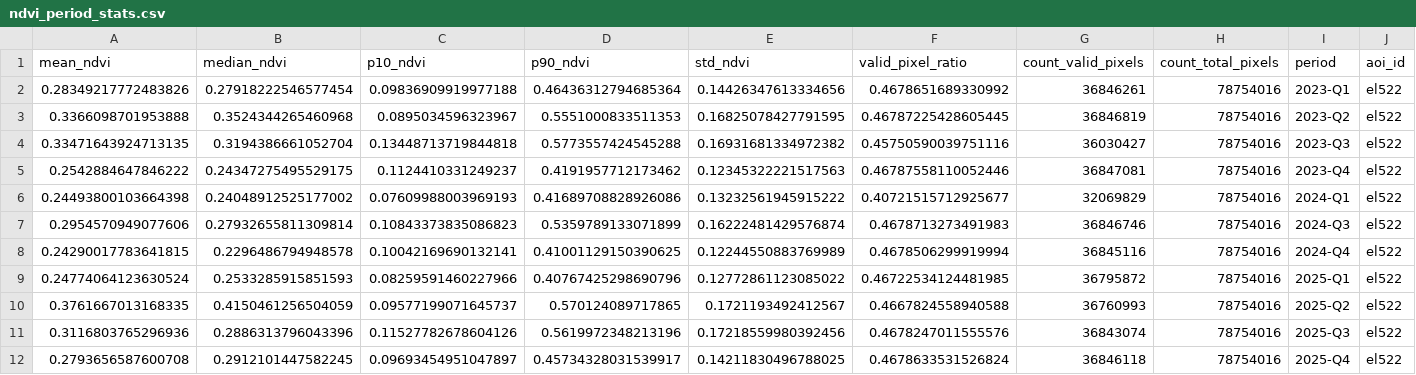
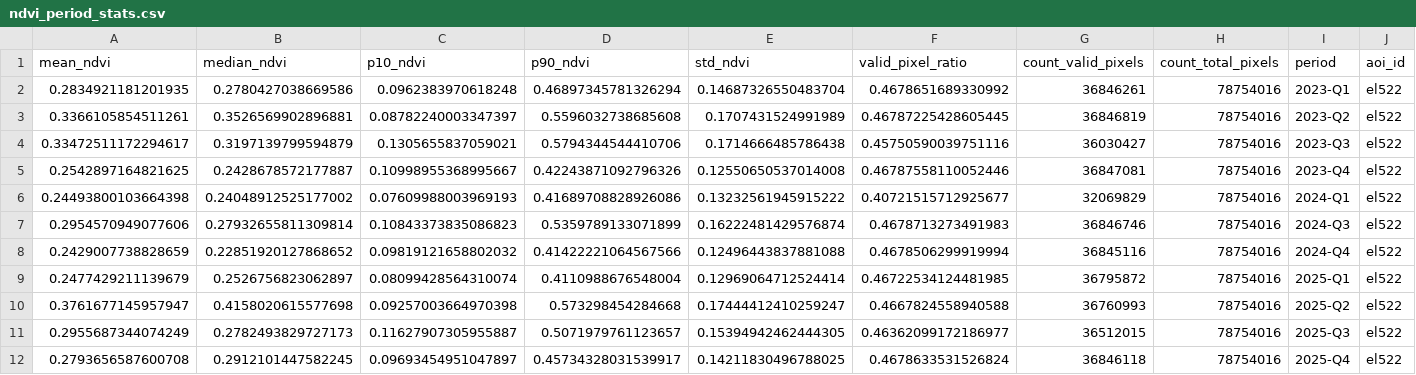
Before and after one commit to AlexRuedaPayen/thess-geo-analytics, a CSV file: tables/ndvi_period_stats.csv, drawn as a sheet; only a part is shown; removed rows and columns are numbered as before the commit, all else as after; rows hold the shown columns only; the diff names each change by its address in the sheet, - before the commit and + after, or states it on an @@ line.

```diff
--- a/tables/ndvi_period_stats.csv
+++ b/tables/ndvi_period_stats.csv
-A2 (mean_ndvi): 0.28349217772483826
+A2 (mean_ndvi): 0.2834921181201935
-B2 (median_ndvi): 0.27918222546577454
+B2 (median_ndvi): 0.2780427038669586
-C2 (p10_ndvi): 0.09836909919977188
+C2 (p10_ndvi): 0.0962383970618248
-D2 (p90_ndvi): 0.46436312794685364
+D2 (p90_ndvi): 0.46897345781326294
-E2 (std_ndvi): 0.14426347613334656
+E2 (std_ndvi): 0.14687326550483704
-A3 (mean_ndvi): 0.3366098701953888
+A3 (mean_ndvi): 0.3366105854511261
-B3 (median_ndvi): 0.3524344265460968
+B3 (median_ndvi): 0.3526569902896881
-C3 (p10_ndvi): 0.0895034596323967
+C3 (p10_ndvi): 0.08782240003347397
-D3 (p90_ndvi): 0.5551000833511353
+D3 (p90_ndvi): 0.5596032738685608
-E3 (std_ndvi): 0.16825078427791595
+E3 (std_ndvi): 0.1707431524991989
-A4 (mean_ndvi): 0.33471643924713135
+A4 (mean_ndvi): 0.33472511172294617
-B4 (median_ndvi): 0.3194386661052704
+B4 (median_ndvi): 0.3197139799594879
-C4 (p10_ndvi): 0.13448713719844818
+C4 (p10_ndvi): 0.1305655837059021
-D4 (p90_ndvi): 0.5773557424545288
+D4 (p90_ndvi): 0.5794344544410706
-E4 (std_ndvi): 0.16931681334972382
+E4 (std_ndvi): 0.1714666485786438
-A5 (mean_ndvi): 0.2542884647846222
+A5 (mean_ndvi): 0.2542897164821625
-B5 (median_ndvi): 0.24347275495529175
+B5 (median_ndvi): 0.2428678572177887
-C5 (p10_ndvi): 0.1124410331249237
+C5 (p10_ndvi): 0.10998955368995667
-D5 (p90_ndvi): 0.4191957712173462
+D5 (p90_ndvi): 0.42243871092796326
-E5 (std_ndvi): 0.12345322221517563
+E5 (std_ndvi): 0.12550650537014008
-A8 (mean_ndvi): 0.24290017783641815
+A8 (mean_ndvi): 0.2429007738828659
-B8 (median_ndvi): 0.2296486794948578
+B8 (median_ndvi): 0.22851920127868652
-C8 (p10_ndvi): 0.10042169690132141
+C8 (p10_ndvi): 0.09819121658802032
-D8 (p90_ndvi): 0.41001129150390625
+D8 (p90_ndvi): 0.41422221064567566
-E8 (std_ndvi): 0.12244550883769989
+E8 (std_ndvi): 0.12496443837881088
-A9 (mean_ndvi): 0.24774064123630524
+A9 (mean_ndvi): 0.2477429211139679
-B9 (median_ndvi): 0.2533285915851593
+B9 (median_ndvi): 0.2526756823062897
-C9 (p10_ndvi): 0.08259591460227966
+C9 (p10_ndvi): 0.08099428564310074
-D9 (p90_ndvi): 0.40767425298690796
+D9 (p90_ndvi): 0.4110988676548004
-E9 (std_ndvi): 0.12772861123085022
+E9 (std_ndvi): 0.12969064712524414
-A10 (mean_ndvi): 0.3761667013168335
+A10 (mean_ndvi): 0.3761677145957947
-B10 (median_ndvi): 0.4150461256504059
+B10 (median_ndvi): 0.4158020615577698
-C10 (p10_ndvi): 0.09577199071645737
+C10 (p10_ndvi): 0.09257003664970398
-D10 (p90_ndvi): 0.570124089717865
+D10 (p90_ndvi): 0.573298454284668
-E10 (std_ndvi): 0.1721193492412567
+E10 (std_ndvi): 0.17444412410259247
-row 11: 0.3116803765296936 | 0.2886313796043396 | 0.11527782678604126 | 0.5619972348213196 | 0.17218559980392456 | 0.4678247011555576 | 36843074 | 78754016 | 2025-Q3 | el522
+row 11: 0.2955687344074249 | 0.2782493829727173 | 0.11627907305955887 | 0.5071979761123657 | 0.15394942462444305 | 0.46362099172186977 | 36512015 | 78754016 | 2025-Q3 | el522
```
Also changed, not shown: 2 other files.
